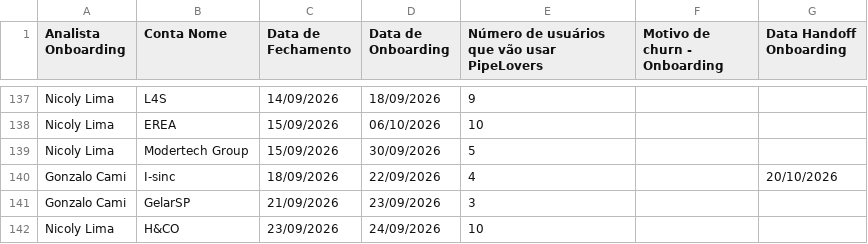
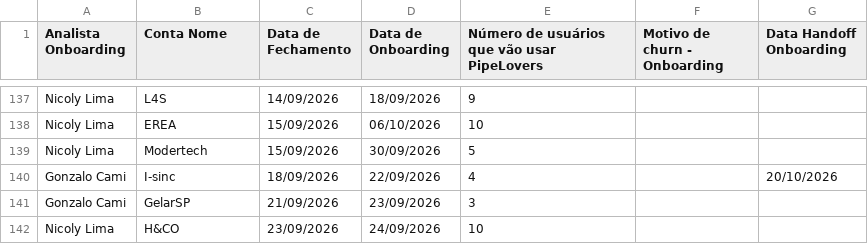
Before and after one commit to thaynarasantos-sketch/Onboardingpipelovers, a CSV file: data/empresas.csv, drawn as a sheet; only a part is shown, gaps mark what is left out.

Commit message:
Update empresas.csv

```diff
--- a/data/empresas.csv
+++ b/data/empresas.csv
@@ -139,3 +139,3 @@ Nicoly Lima,L4S,14/09/2026,18/09/2026,9,,
 Nicoly Lima,EREA,15/09/2026,06/10/2026,10,,
-Nicoly Lima,Modertech Group,15/09/2026,30/09/2026,5,,
+Nicoly Lima,Modertech,15/09/2026,30/09/2026,5,,
 Gonzalo Cami,I-sinc,18/09/2026,22/09/2026,4,,20/10/2026
```
